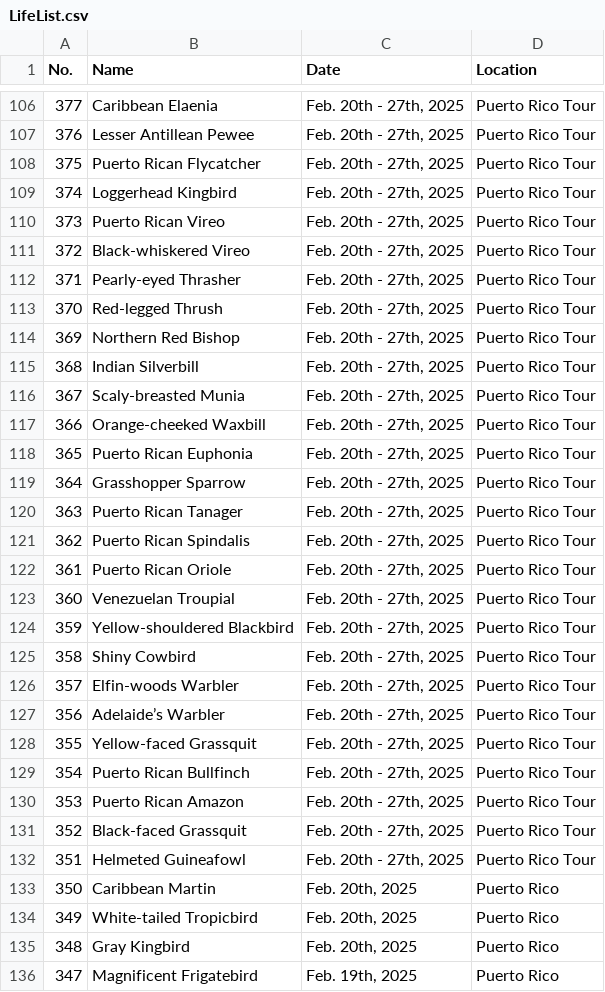
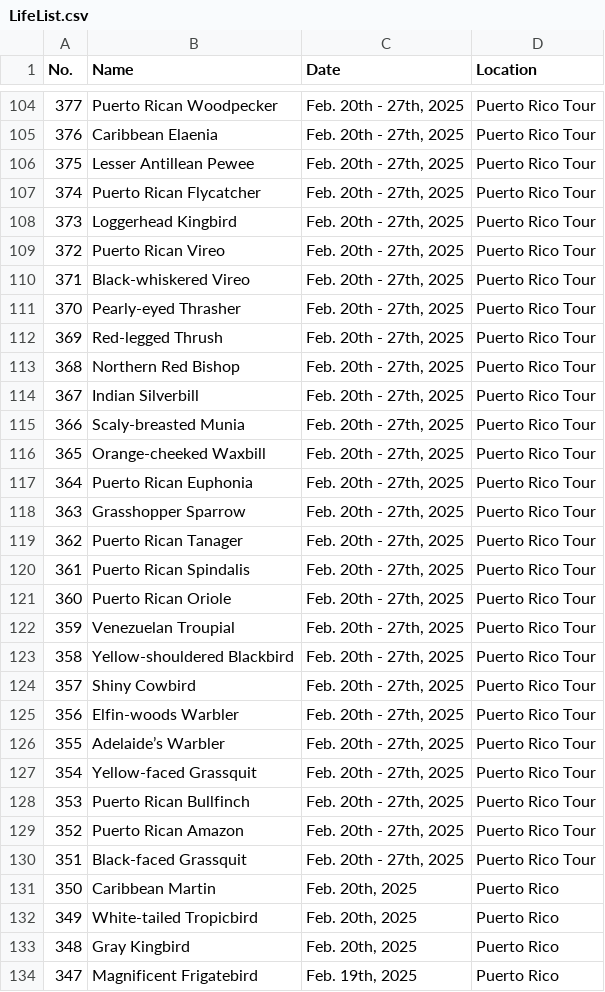
Before and after one commit to Jonah-Min/lifelist.jonahmin.com, a CSV file: dist/LifeList.csv, drawn as a sheet; only a part is shown, gaps mark what is left out; the diff covers the shown part only.

```diff
--- a/dist/LifeList.csv
+++ b/dist/LifeList.csv
@@ -106,28 +104,28 @@ No.,Name,Date,Location
-377,Caribbean Elaenia,"Feb. 20th - 27th, 2025",Puerto Rico Tour
-376,Lesser Antillean Pewee,"Feb. 20th - 27th, 2025",Puerto Rico Tour
-375,Puerto Rican Flycatcher,"Feb. 20th - 27th, 2025",Puerto Rico Tour
-374,Loggerhead Kingbird,"Feb. 20th - 27th, 2025",Puerto Rico Tour
-373,Puerto Rican Vireo,"Feb. 20th - 27th, 2025",Puerto Rico Tour
-372,Black-whiskered Vireo,"Feb. 20th - 27th, 2025",Puerto Rico Tour
-371,Pearly-eyed Thrasher,"Feb. 20th - 27th, 2025",Puerto Rico Tour
-370,Red-legged Thrush,"Feb. 20th - 27th, 2025",Puerto Rico Tour
-369,Northern Red Bishop,"Feb. 20th - 27th, 2025",Puerto Rico Tour
-368,Indian Silverbill,"Feb. 20th - 27th, 2025",Puerto Rico Tour
-367,Scaly-breasted Munia,"Feb. 20th - 27th, 2025",Puerto Rico Tour
-366,Orange-cheeked Waxbill,"Feb. 20th - 27th, 2025",Puerto Rico Tour
-365,Puerto Rican Euphonia,"Feb. 20th - 27th, 2025",Puerto Rico Tour
-364,Grasshopper Sparrow,"Feb. 20th - 27th, 2025",Puerto Rico Tour
-363,Puerto Rican Tanager,"Feb. 20th - 27th, 2025",Puerto Rico Tour
-362,Puerto Rican Spindalis,"Feb. 20th - 27th, 2025",Puerto Rico Tour
-361,Puerto Rican Oriole,"Feb. 20th - 27th, 2025",Puerto Rico Tour
-360,Venezuelan Troupial,"Feb. 20th - 27th, 2025",Puerto Rico Tour
-359,Yellow-shouldered Blackbird,"Feb. 20th - 27th, 2025",Puerto Rico Tour
-358,Shiny Cowbird,"Feb. 20th - 27th, 2025",Puerto Rico Tour
-357,Elfin-woods Warbler,"Feb. 20th - 27th, 2025",Puerto Rico Tour
-356,Adelaide’s Warbler,"Feb. 20th - 27th, 2025",Puerto Rico Tour
-355,Yellow-faced Grassquit,"Feb. 20th - 27th, 2025",Puerto Rico Tour
-354,Puerto Rican Bullfinch,"Feb. 20th - 27th, 2025",Puerto Rico Tour
-353,Puerto Rican Amazon,"Feb. 20th - 27th, 2025",Puerto Rico Tour
-352,Black-faced Grassquit,"Feb. 20th - 27th, 2025",Puerto Rico Tour
-351,Helmeted Guineafowl,"Feb. 20th - 27th, 2025",Puerto Rico Tour
+377,Puerto Rican Woodpecker,"Feb. 20th - 27th, 2025",Puerto Rico Tour
+376,Caribbean Elaenia,"Feb. 20th - 27th, 2025",Puerto Rico Tour
+375,Lesser Antillean Pewee,"Feb. 20th - 27th, 2025",Puerto Rico Tour
+374,Puerto Rican Flycatcher,"Feb. 20th - 27th, 2025",Puerto Rico Tour
+373,Loggerhead Kingbird,"Feb. 20th - 27th, 2025",Puerto Rico Tour
+372,Puerto Rican Vireo,"Feb. 20th - 27th, 2025",Puerto Rico Tour
+371,Black-whiskered Vireo,"Feb. 20th - 27th, 2025",Puerto Rico Tour
+370,Pearly-eyed Thrasher,"Feb. 20th - 27th, 2025",Puerto Rico Tour
+369,Red-legged Thrush,"Feb. 20th - 27th, 2025",Puerto Rico Tour
+368,Northern Red Bishop,"Feb. 20th - 27th, 2025",Puerto Rico Tour
+367,Indian Silverbill,"Feb. 20th - 27th, 2025",Puerto Rico Tour
+366,Scaly-breasted Munia,"Feb. 20th - 27th, 2025",Puerto Rico Tour
+365,Orange-cheeked Waxbill,"Feb. 20th - 27th, 2025",Puerto Rico Tour
+364,Puerto Rican Euphonia,"Feb. 20th - 27th, 2025",Puerto Rico Tour
+363,Grasshopper Sparrow,"Feb. 20th - 27th, 2025",Puerto Rico Tour
+362,Puerto Rican Tanager,"Feb. 20th - 27th, 2025",Puerto Rico Tour
+361,Puerto Rican Spindalis,"Feb. 20th - 27th, 2025",Puerto Rico Tour
+360,Puerto Rican Oriole,"Feb. 20th - 27th, 2025",Puerto Rico Tour
+359,Venezuelan Troupial,"Feb. 20th - 27th, 2025",Puerto Rico Tour
+358,Yellow-shouldered Blackbird,"Feb. 20th - 27th, 2025",Puerto Rico Tour
+357,Shiny Cowbird,"Feb. 20th - 27th, 2025",Puerto Rico Tour
+356,Elfin-woods Warbler,"Feb. 20th - 27th, 2025",Puerto Rico Tour
+355,Adelaide’s Warbler,"Feb. 20th - 27th, 2025",Puerto Rico Tour
+354,Yellow-faced Grassquit,"Feb. 20th - 27th, 2025",Puerto Rico Tour
+353,Puerto Rican Bullfinch,"Feb. 20th - 27th, 2025",Puerto Rico Tour
+352,Puerto Rican Amazon,"Feb. 20th - 27th, 2025",Puerto Rico Tour
+351,Black-faced Grassquit,"Feb. 20th - 27th, 2025",Puerto Rico Tour
 350,Caribbean Martin,"Feb. 20th, 2025",Puerto Rico
```
Also changed, not shown: 2 removed rows and 159 edited cells elsewhere in this file, public/LifeList.csv, 15 other files.
